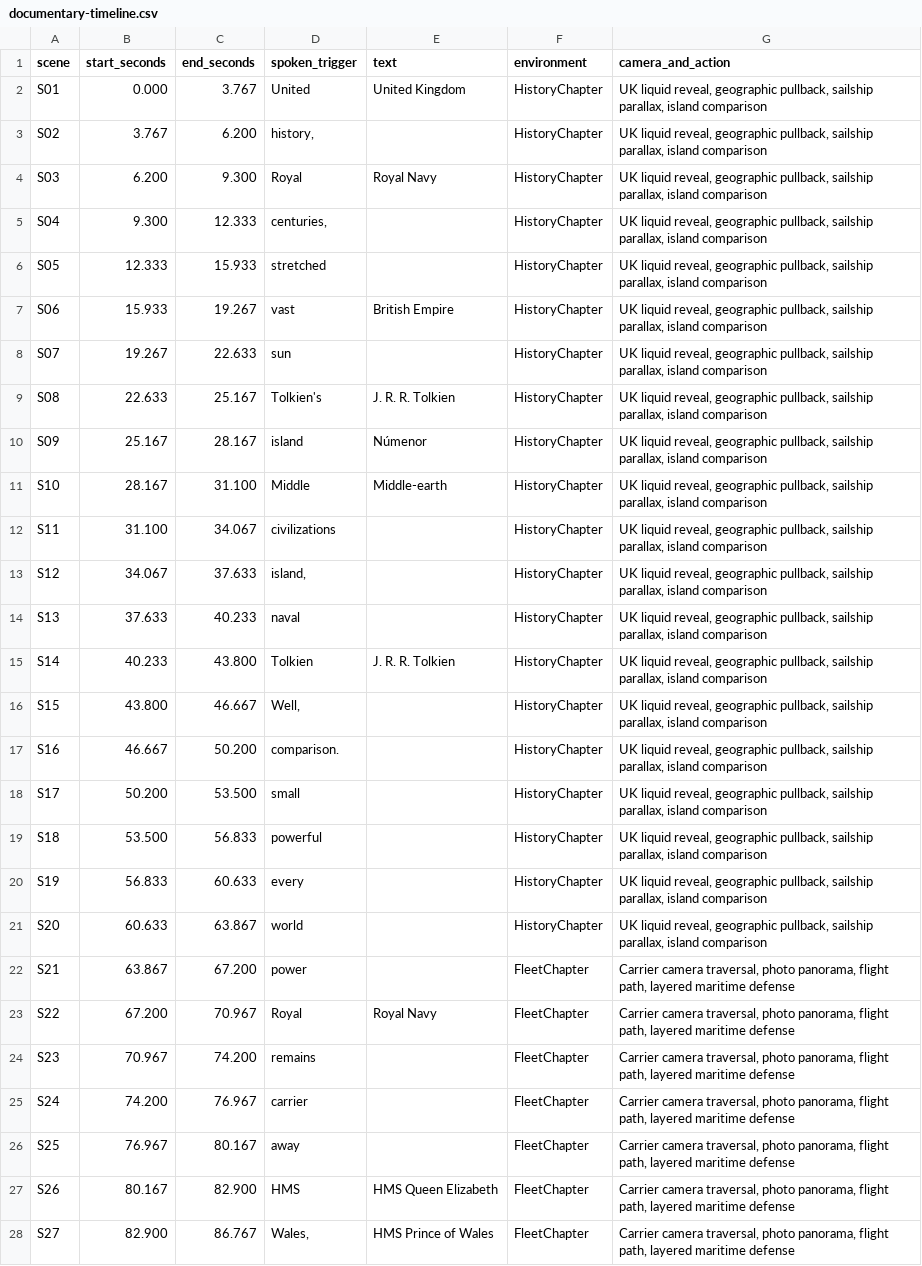
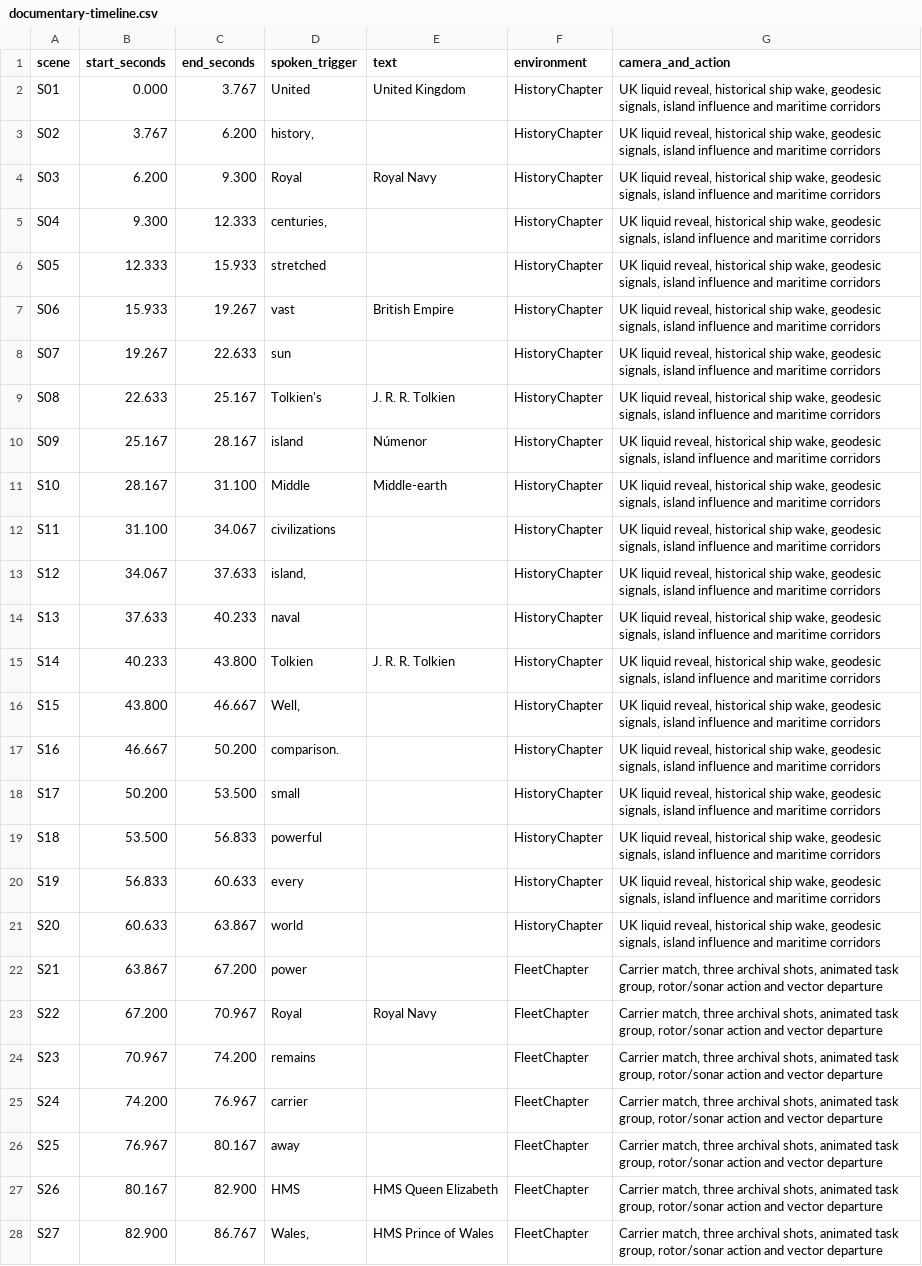
Before and after one commit to niovideoshelp-jpg/nova-edi-o, a CSV file: data/documentary-timeline.csv, drawn as a sheet; only a part is shown; the diff covers the shown part only; the diff names each change by its address in the sheet, - before the commit and + after, or states it on an @@ line.

```diff
--- a/data/documentary-timeline.csv
+++ b/data/documentary-timeline.csv
-G2:G21 (camera_and_action): …liquid reveal, geographic pullback, sailship parallax, island comparison
+G2:G21 (camera_and_action): …liquid reveal, historical ship wake, geodesic signals, island influence and maritime corridors
-G22:G28 (camera_and_action): Carrier camera traversal, photo panorama, flight path, layered maritime defense
+G22:G28 (camera_and_action): Carrier match, three archival shots, animated task group, rotor/sonar action and vector departure
```
Also changed, not shown: 35 edited cells elsewhere in this file, 43 other files.
